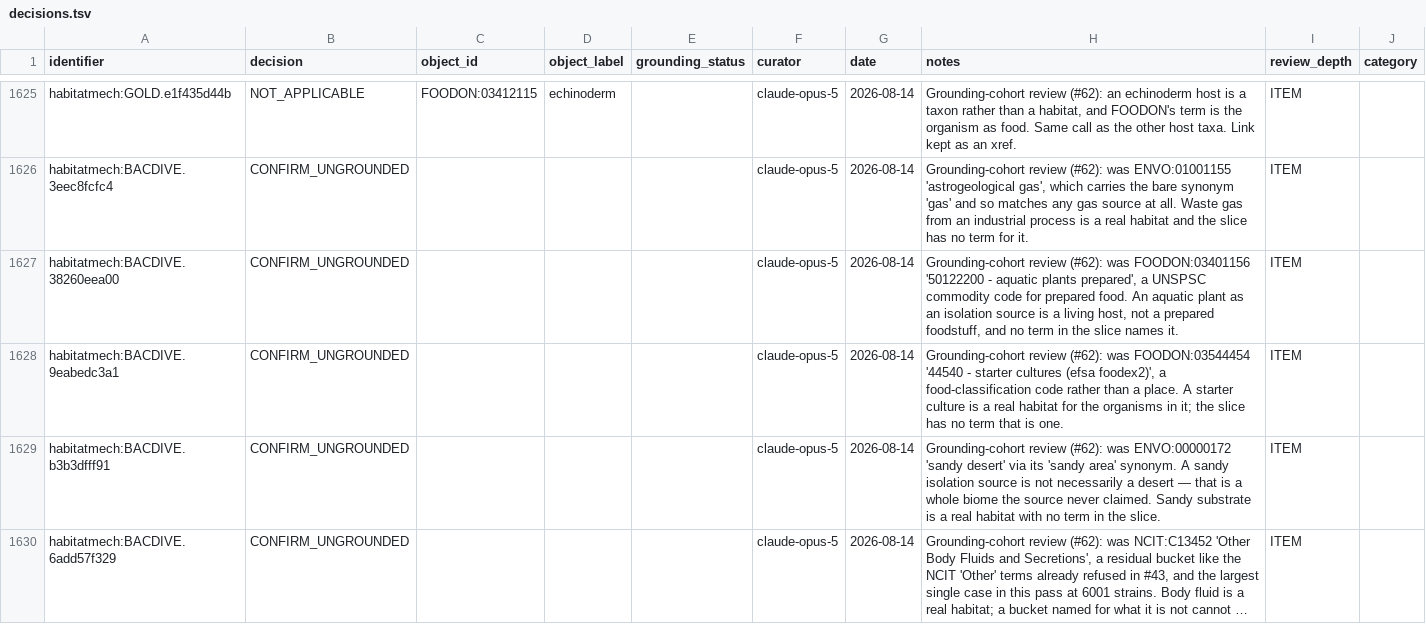
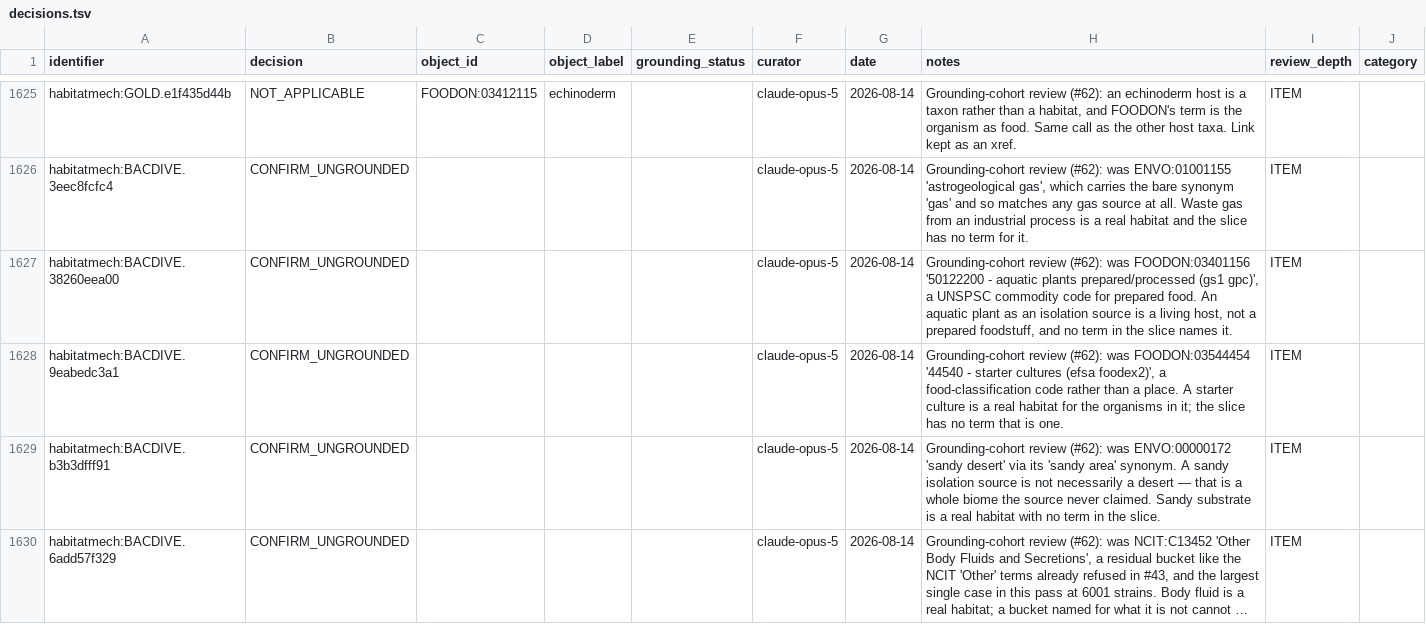
Before and after one commit to CultureBotAI/HabitatMech, a TSV file: curation/decisions.tsv, drawn as a sheet; only a part is shown, gaps mark what is left out; long unchanged cells end in ….

```diff
--- a/curation/decisions.tsv
+++ b/curation/decisions.tsv
@@ -1626,3 +1626,3 @@ habitatmech:GOLD.e1f435d44b	NOT_APPLICABLE	FOODON:03412115	echinoderm		claude-op
 habitatmech:BACDIVE.3eec8fcfc4	CONFIRM_UNGROUNDED				claude-opus-5	2026-08-14	Grounding-cohort review (#62): was ENVO:01001155 'astrogeological gas', which carries the bare synonym 'gas' and so matches any gas source at all. Waste gas from an industrial process is a real habitat and the slice has no term for it.	ITEM	
-habitatmech:BACDIVE.38260eea00	CONFIRM_UNGROUNDED				claude-opus-5	2026-08-14	Grounding-cohort review (#62): was FOODON:03401156 '50122200 - aquatic plants prepared', a UNSPSC commodity code for prepared food. An aquatic plant as an isolation source is a living host, not a prepared foodstuff, and no term in the slice names it.	ITEM	
+habitatmech:BACDIVE.38260eea00	CONFIRM_UNGROUNDED				claude-opus-5	2026-08-14	Grounding-cohort review (#62): was FOODON:03401156 '50122200 - aquatic plants prepared/processed (gs1 gpc)', a UNSPSC commodity code for prepared food. An aquatic plant as an isolation source is a living host, not a prepared foodstuff, and no term in the slice names it.	ITEM	
 habitatmech:BACDIVE.9eabedc3a1	CONFIRM_UNGROUNDED				claude-opus-5	2026-08-14	Grounding-cohort review (#62): was FOODON:03544454 '44540 - starter cultures (efsa foodex2)', a food-classification code rather than a place. A starter culture is a real habitat for the organisms in it; the slice has no term that is one.	ITEM	
```
Also changed, not shown: 3 other files.
